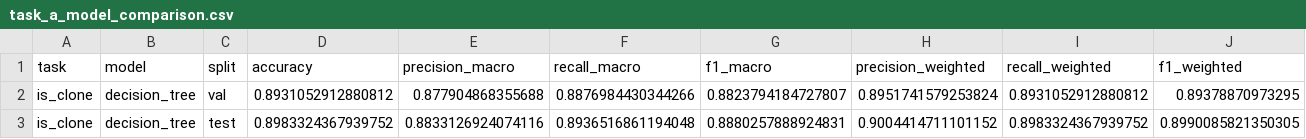
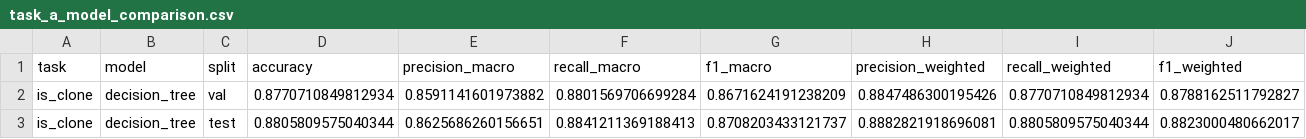
Before and after one commit to mi1rii/code-clone-detector, a CSV file: DataBaseProject/baseline_outputs/metrics/task_a_model_comparison.csv, drawn as a sheet.

```diff
--- a/DataBaseProject/baseline_outputs/metrics/task_a_model_comparison.csv
+++ b/DataBaseProject/baseline_outputs/metrics/task_a_model_comparison.csv
@@ -1,3 +1,3 @@
 task,model,split,accuracy,precision_macro,recall_macro,f1_macro,precision_weighted,recall_weighted,f1_weighted
-is_clone,decision_tree,val,0.8931052912880812,0.877904868355688,0.8876984430344266,0.8823794184727807,0.8951741579253824,0.8931052912880812,0.89378870973295
-is_clone,decision_tree,test,0.8983324367939752,0.8833126924074116,0.8936516861194048,0.8880257888924831,0.9004414711101152,0.8983324367939752,0.8990085821350305
+is_clone,decision_tree,val,0.8770710849812934,0.8591141601973882,0.8801569706699284,0.8671624191238209,0.8847486300195426,0.8770710849812934,0.8788162511792827
+is_clone,decision_tree,test,0.8805809575040344,0.8625686260156651,0.8841211369188413,0.8708203433121737,0.8882821918696081,0.8805809575040344,0.8823000480662017
```
Also changed, not shown: DataBaseProject/baseline_outputs/task_a_artifacts/predictions/is_clone_decision_tree_val_predictions.csv, 22 other files.
